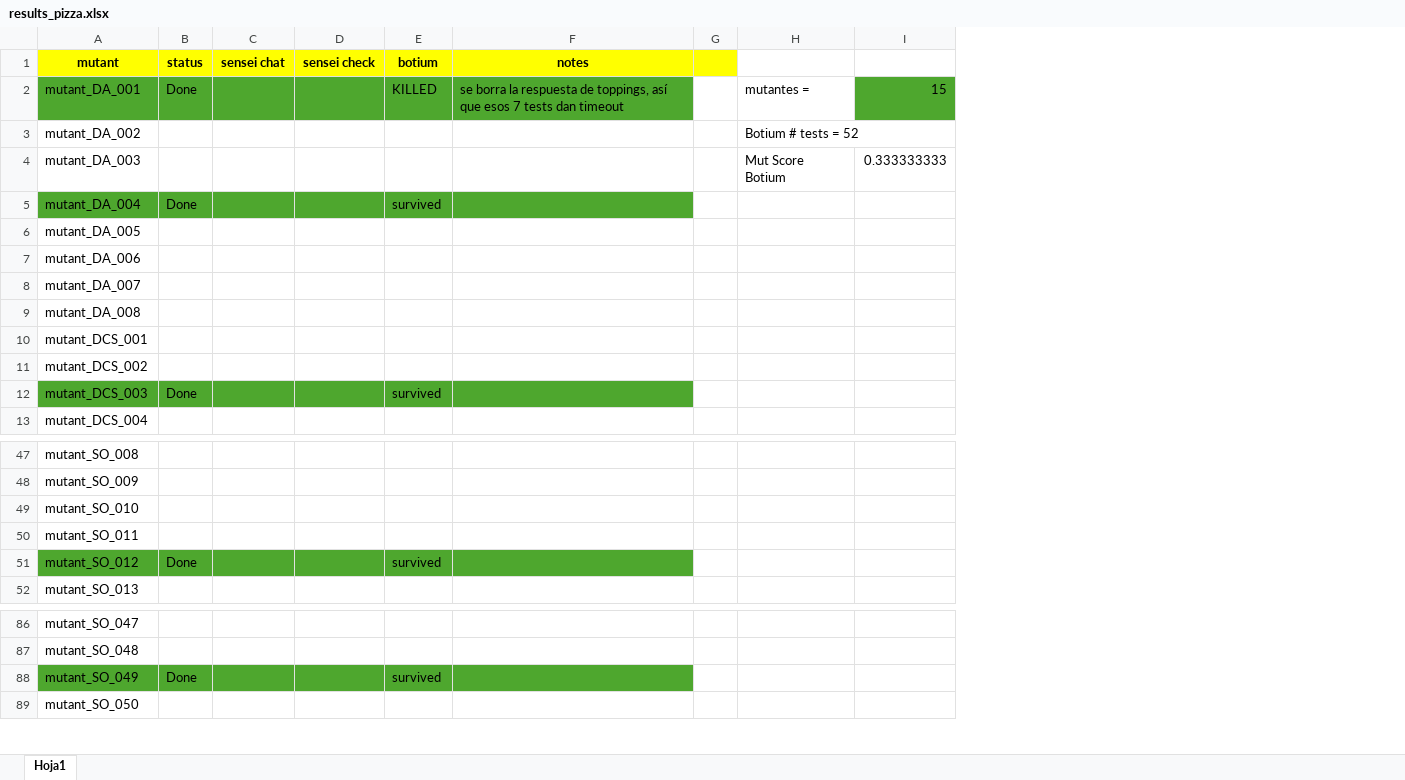
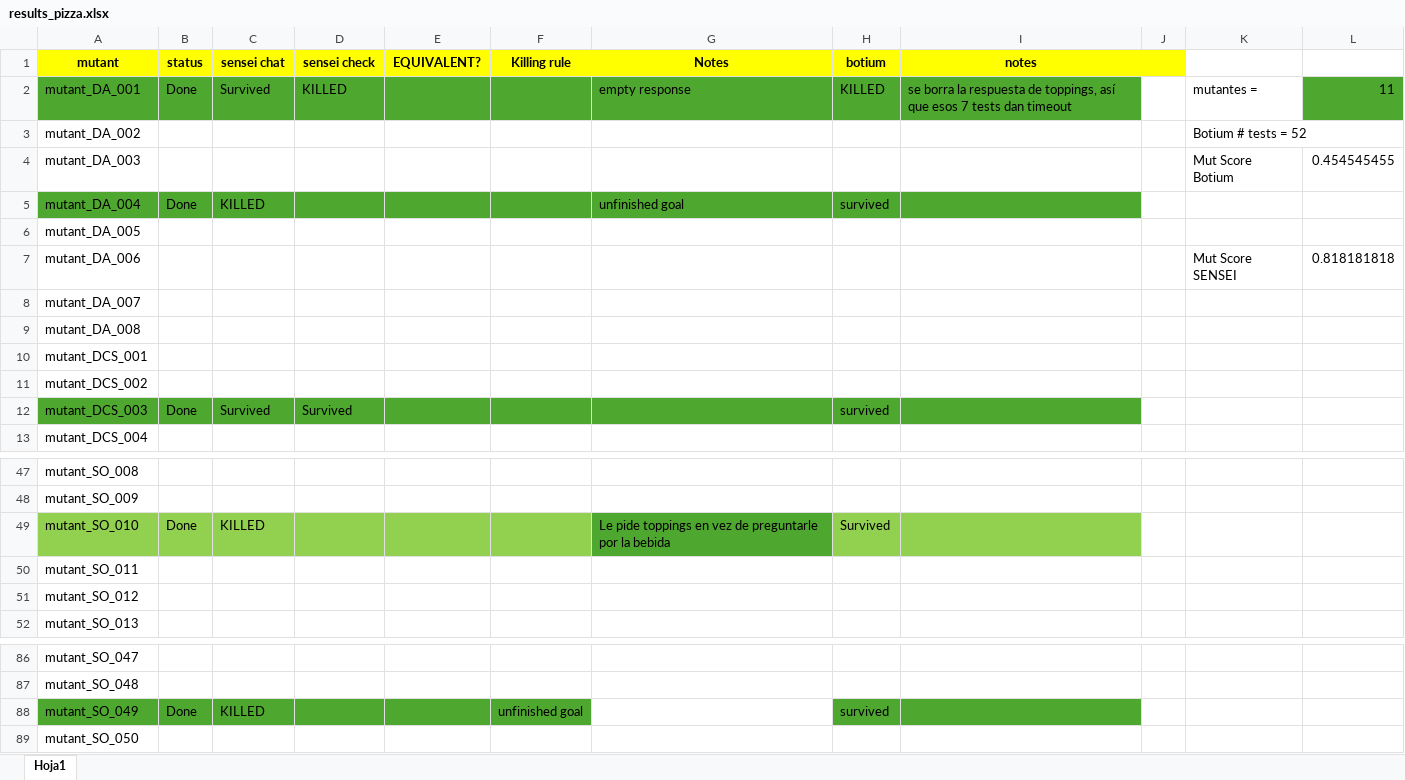
Before and after one commit to satori-chatbots/user-simulator-evaluation, an Excel workbook: mutation-analysis/mutants-rasa/results_pizza.xlsx, sheet Hoja1, drawn as a sheet; only a part is shown, gaps mark what is left out; values as stored, in another font and other column widths than the file's, no borders; removed rows and columns are numbered as before the commit, all else as after; the diff covers the shown part only; the diff names each change by its address in the sheet, - before the commit and + after, or states it on an @@ line.

```diff
--- a/mutation-analysis/mutants-rasa/results_pizza.xlsx (sheet Hoja1)
+++ b/mutation-analysis/mutants-rasa/results_pizza.xlsx (sheet Hoja1)
+column E (EQUIVALENT?), empty
+column F (Killing rule), row 88: unfinished goal
+column G (Notes), rows 2-5: empty response |  |  | unfinished goal; row 49: Le pide toppings en vez de preguntarle por la bebida
-column I, rows 2-4: 15 |  | 0.333333333
+column L, rows 2-7: 11 |  | 0.454545455 |  |  | 0.818181818
-C2 (sensei chat): (empty)
+C2 (sensei chat): Survived
-D2 (sensei check): (empty)
+D2 (sensei check): KILLED
-C5 (sensei chat): (empty)
+C5 (sensei chat): KILLED
-K7: (empty)
+K7: Mut Score SENSEI
-C12 (sensei chat): (empty)
+C12 (sensei chat): Survived
-D12 (sensei check): (empty)
+D12 (sensei check): Survived
-A49:D49 fill: none
+A49:D49 fill: #92D050
-B49 (status): (empty)
+B49 (status): Done
-C49 (sensei chat): (empty)
+C49 (sensei chat): KILLED
-H49 (botium): (empty)
+H49 (botium): Survived
-H49:I49 fill: none
+H49:I49 fill: #92D050
-A51:D51 fill: #4EA72E
+A51:D51 fill: none
-B51 (status): Done
+B51 (status): (empty)
-H51 (botium): survived
+H51 (botium): (empty)
-H51:I51 fill: #4EA72E
+H51:I51 fill: none
-C88 (sensei chat): (empty)
+C88 (sensei chat): KILLED
```
Also changed, not shown: 22 edited cells elsewhere in this sheet, mutation-analysis/mutants-rasa/results_Veterinary.xlsx, mutation-analysis/mutants-rasa/results_photography.xlsx, 6 other files.
